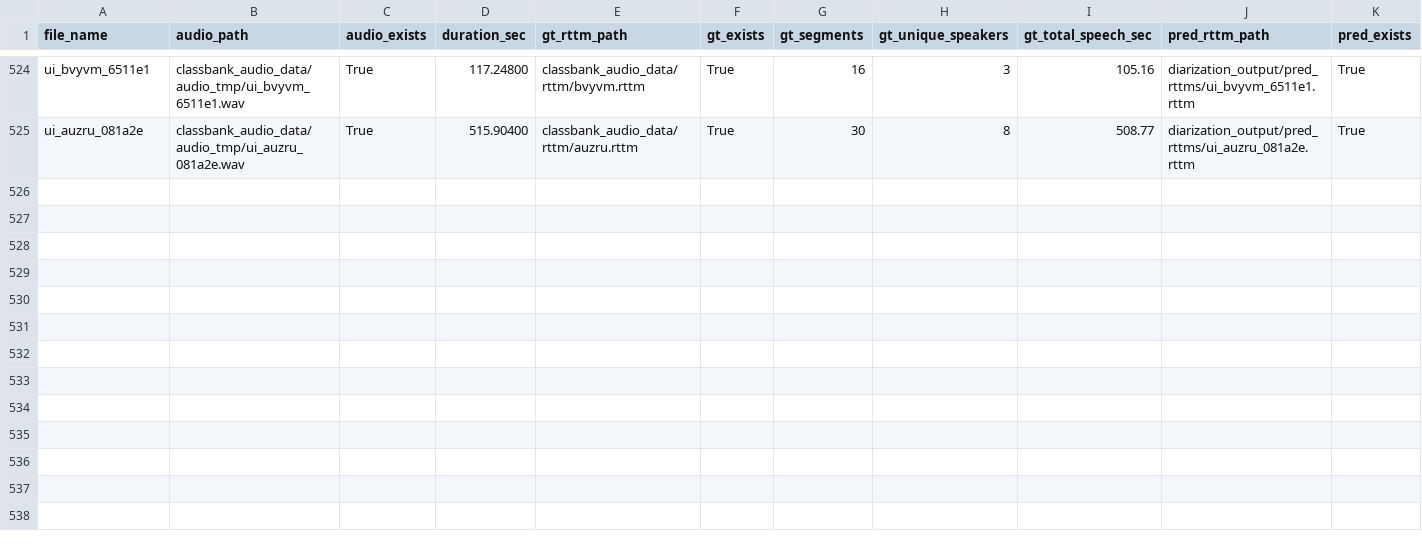
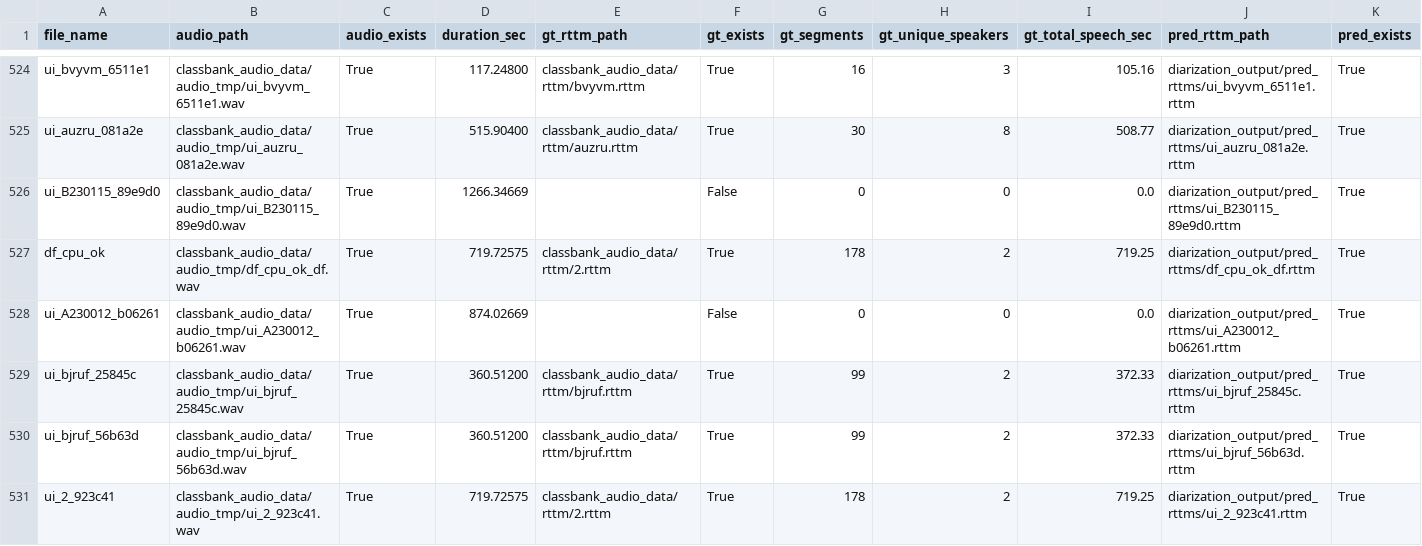
Before and after one commit to jth1097/Deep-learning-preproceng-pipelinssie-speaker-diarization-system, a CSV file: reports/label_summary.csv, drawn as a sheet; only a part is shown, gaps mark what is left out; rows hold the shown columns only; the diff names each change by its address in the sheet, - before the commit and + after, or states it on an @@ line.

```diff
--- a/reports/label_summary.csv
+++ b/reports/label_summary.csv
+row 526: ui_B230115_89e9d0 | classbank_audio_data/audio_tmp/ui_B230115_89e9d0.wav | True | 1266.34669 |  | False | 0 | 0 | 0.0 | diarization_output/pred_rttms/ui_B230115_89e9d0.rttm | True
+row 527: df_cpu_ok | classbank_audio_data/audio_tmp/df_cpu_ok_df.wav | True | 719.72575 | classbank_audio_data/rttm/2.rttm | True | 178 | 2 | 719.25 | diarization_output/pred_rttms/df_cpu_ok_df.rttm | True
+row 528: ui_A230012_b06261 | classbank_audio_data/audio_tmp/ui_A230012_b06261.wav | True | 874.02669 |  | False | 0 | 0 | 0.0 | diarization_output/pred_rttms/ui_A230012_b06261.rttm | True
+row 529: ui_bjruf_25845c | classbank_audio_data/audio_tmp/ui_bjruf_25845c.wav | True | 360.51200 | classbank_audio_data/rttm/bjruf.rttm | True | 99 | 2 | 372.33 | diarization_output/pred_rttms/ui_bjruf_25845c.rttm | True
+row 530: ui_bjruf_56b63d | classbank_audio_data/audio_tmp/ui_bjruf_56b63d.wav | True | 360.51200 | classbank_audio_data/rttm/bjruf.rttm | True | 99 | 2 | 372.33 | diarization_output/pred_rttms/ui_bjruf_56b63d.rttm | True
+row 531: ui_2_923c41 | classbank_audio_data/audio_tmp/ui_2_923c41.wav | True | 719.72575 | classbank_audio_data/rttm/2.rttm | True | 178 | 2 | 719.25 | diarization_output/pred_rttms/ui_2_923c41.rttm | True
```
Also changed, not shown: reports/der_metrics.csv, 9 other files.
